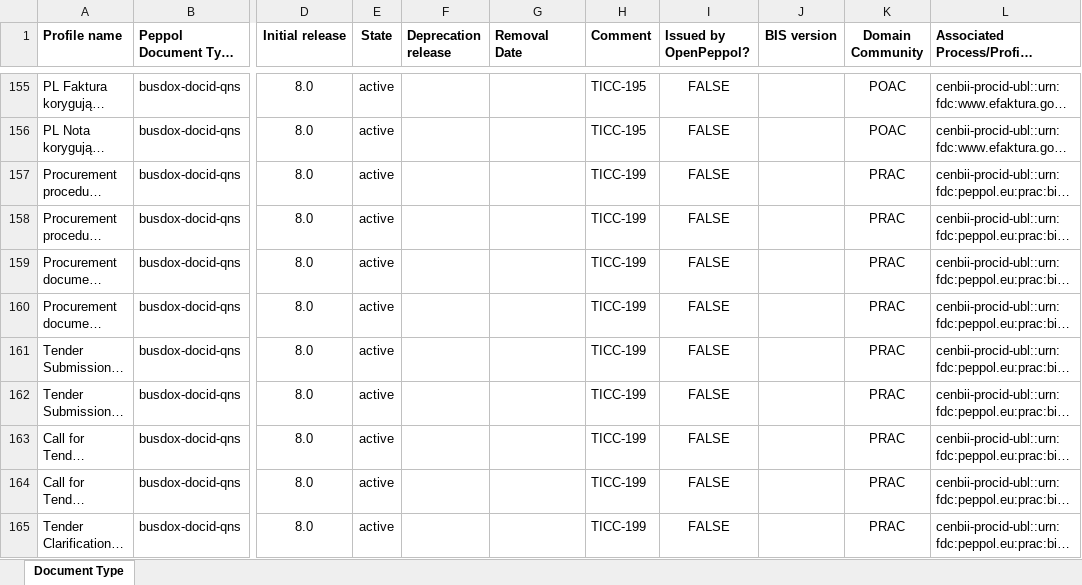
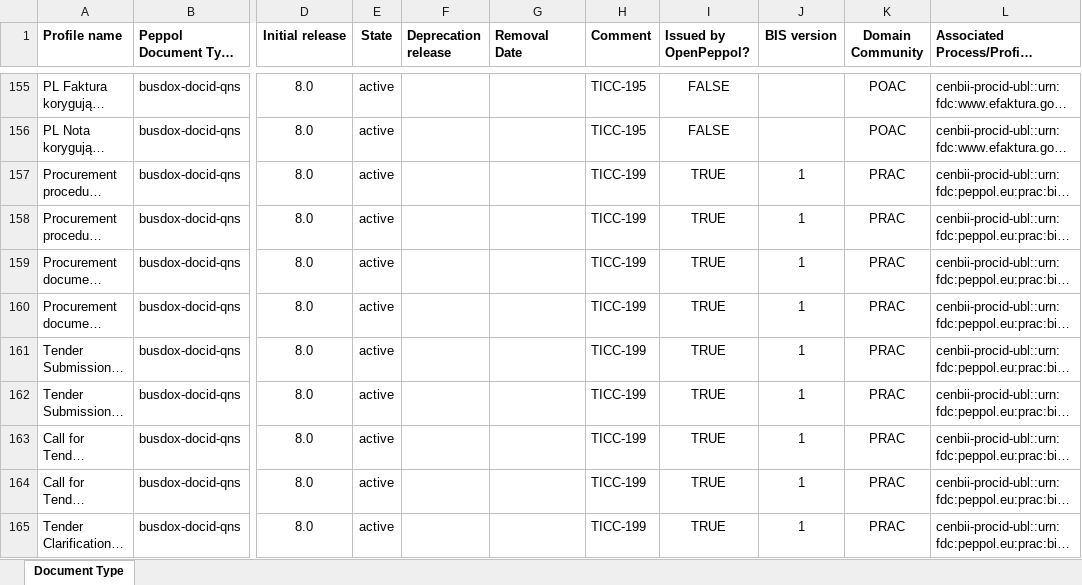
Before and after one commit to OpenPEPPOL/edec-codelists, an Excel workbook: work-in-progress/Peppol Code Lists - Document types v8.5.xlsx, sheet Document Type, drawn as a sheet; only a part is shown, gaps mark what is left out; long unchanged cells end in …; values as stored, in another font and other column widths than the file's, no borders; the diff covers the shown part only; the diff names each change by its address in the sheet, - before the commit and + after, or states it on an @@ line.

Commit message:
Added PRAC DocTypes; TICC-252

```diff
--- a/work-in-progress/Peppol Code Lists - Document types v8.5.xlsx (sheet Document Type)
+++ b/work-in-progress/Peppol Code Lists - Document types v8.5.xlsx (sheet Document Type)
-I157:I165 (Issued by OpenPeppol?): FALSE
+I157:I165 (Issued by OpenPeppol?): TRUE
-J157:J165 (BIS version): (empty)
+J157:J165 (BIS version): 1
```
Also changed, not shown: 16 added rows, 37 edited cells and cell formats elsewhere in this sheet, 1 other file.
